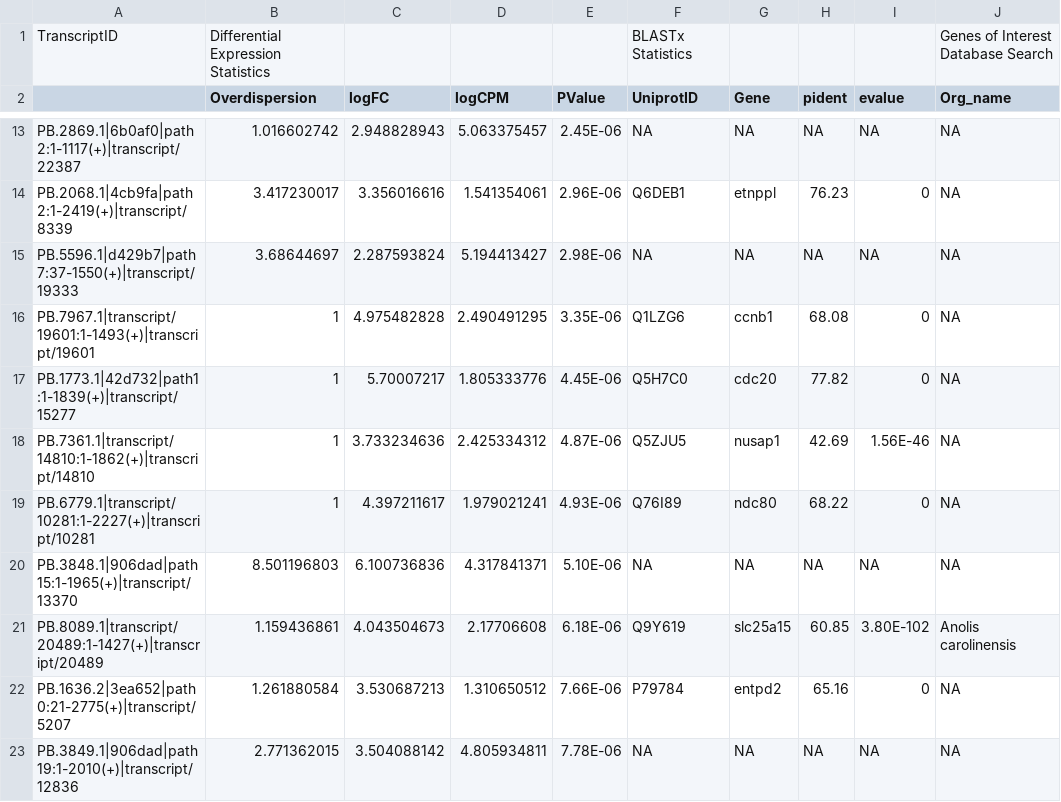
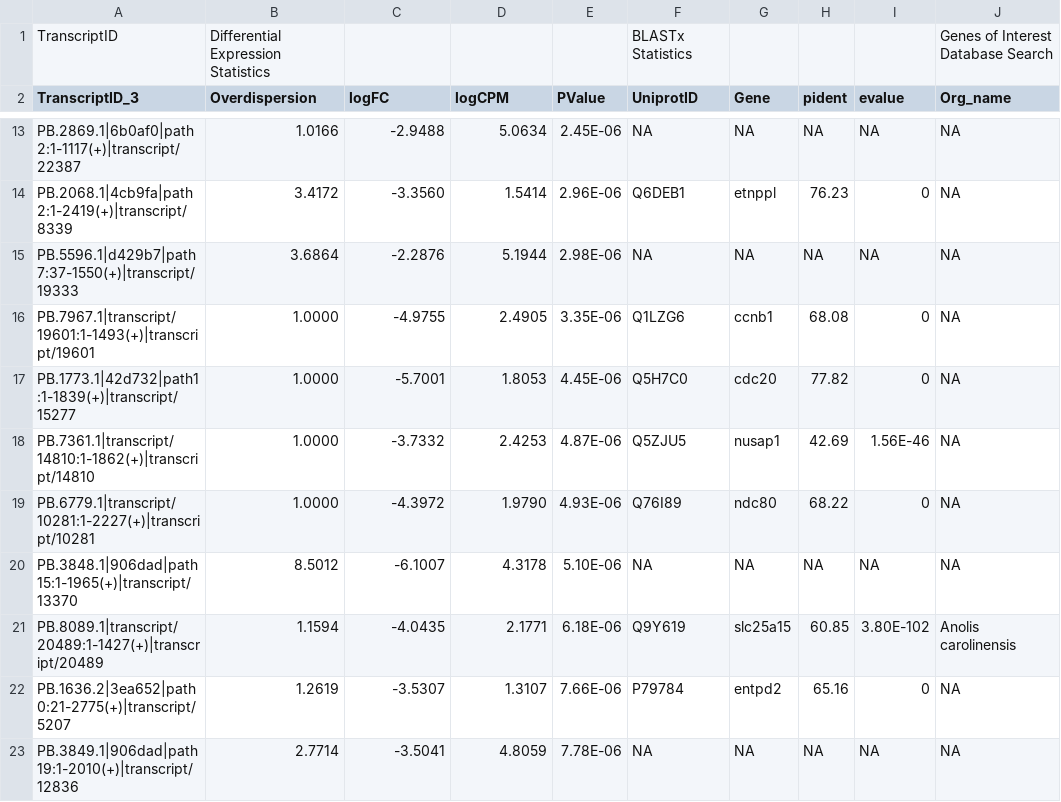
Before and after one commit to Carmel-src/T.adelaidensis_SuppInfo, a CSV file: Additional Supplementary Files/Kgenelist_Top25_Season_Gene_SimpleEdit.csv, drawn as a sheet; only a part is shown, gaps mark what is left out; the diff covers the shown part only; the diff names each change by its address in the sheet, - before the commit and + after, or states it on an @@ line.

```diff
--- a/Additional Supplementary Files/Kgenelist_Top25_Season_Gene_SimpleEdit.csv
+++ b/Additional Supplementary Files/Kgenelist_Top25_Season_Gene_SimpleEdit.csv
-A2: (empty)
+A2: TranscriptID_3
-B13 (Overdispersion): 1.016602742
+B13 (Overdispersion): 1.0166
-C13 (logFC): 2.948828943
+C13 (logFC): -2.9488
-D13 (logCPM): 5.063375457
+D13 (logCPM): 5.0634
-B14 (Overdispersion): 3.417230017
+B14 (Overdispersion): 3.4172
-C14 (logFC): 3.356016616
+C14 (logFC): -3.3560
-D14 (logCPM): 1.541354061
+D14 (logCPM): 1.5414
-B15 (Overdispersion): 3.68644697
+B15 (Overdispersion): 3.6864
-C15 (logFC): 2.287593824
+C15 (logFC): -2.2876
-D15 (logCPM): 5.194413427
+D15 (logCPM): 5.1944
-B16:B19 (Overdispersion): 1
+B16:B19 (Overdispersion): 1.0000
-C16 (logFC): 4.975482828
+C16 (logFC): -4.9755
-D16 (logCPM): 2.490491295
+D16 (logCPM): 2.4905
-C17 (logFC): 5.70007217
+C17 (logFC): -5.7001
-D17 (logCPM): 1.805333776
+D17 (logCPM): 1.8053
-C18 (logFC): 3.733234636
+C18 (logFC): -3.7332
-D18 (logCPM): 2.425334312
+D18 (logCPM): 2.4253
-C19 (logFC): 4.397211617
+C19 (logFC): -4.3972
-D19 (logCPM): 1.979021241
+D19 (logCPM): 1.9790
-B20 (Overdispersion): 8.501196803
+B20 (Overdispersion): 8.5012
-C20 (logFC): 6.100736836
+C20 (logFC): -6.1007
-D20 (logCPM): 4.317841371
+D20 (logCPM): 4.3178
-B21 (Overdispersion): 1.159436861
+B21 (Overdispersion): 1.1594
-C21 (logFC): 4.043504673
+C21 (logFC): -4.0435
-D21 (logCPM): 2.17706608
+D21 (logCPM): 2.1771
-B22 (Overdispersion): 1.261880584
+B22 (Overdispersion): 1.2619
-C22 (logFC): 3.530687213
+C22 (logFC): -3.5307
-D22 (logCPM): 1.310650512
+D22 (logCPM): 1.3107
-B23 (Overdispersion): 2.771362015
+B23 (Overdispersion): 2.7714
-C23 (logFC): 3.504088142
+C23 (logFC): -3.5041
-D23 (logCPM): 4.805934811
+D23 (logCPM): 4.8059
```
Also changed, not shown: 42 edited cells elsewhere in this file.
